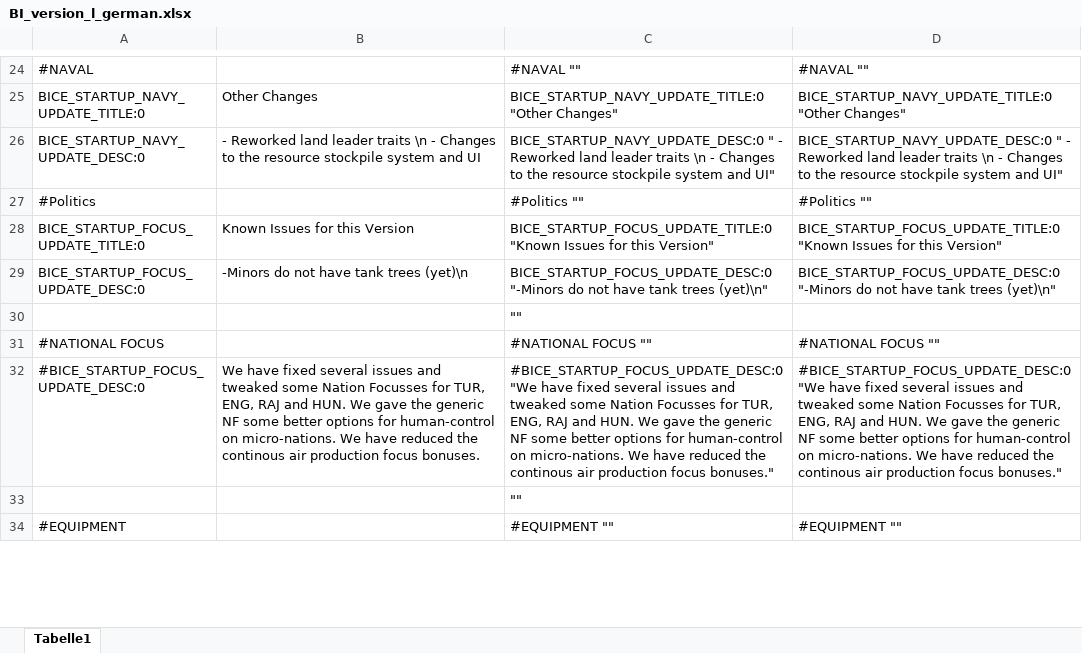
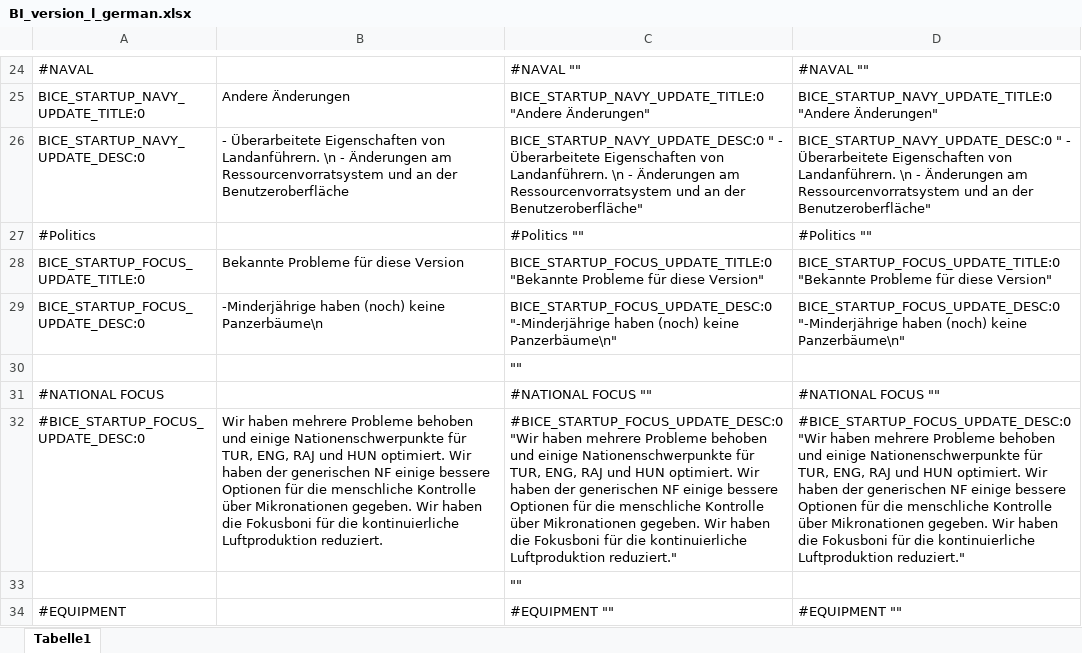
Before and after one commit to raubwuerger/Hearts-of-Iron-IV_BlackICE, an Excel workbook: 1137372539/localisation/excel/BI_version_l_german.xlsx, sheet Tabelle1, drawn as a sheet; only a part is shown, gaps mark what is left out; values as stored, in another font and other column widths than the file's, no borders; the diff covers the shown part only; the diff names each change by its address in the sheet, - before the commit and + after, or states it on an @@ line.

```diff
--- a/1137372539/localisation/excel/BI_version_l_german.xlsx (sheet Tabelle1)
+++ b/1137372539/localisation/excel/BI_version_l_german.xlsx (sheet Tabelle1)
-B25: Other Changes
+B25: Andere Änderungen
-C25: BICE_STARTUP_NAVY_UPDATE_TITLE:0 "Other Changes"
+C25: BICE_STARTUP_NAVY_UPDATE_TITLE:0 "Andere Änderungen"
-D25: BICE_STARTUP_NAVY_UPDATE_TITLE:0 "Other Changes"
+D25: BICE_STARTUP_NAVY_UPDATE_TITLE:0 "Andere Änderungen"
-B26: - Reworked land leader traits \n - Changes to the resource stockpile system and UI
+B26: - Überarbeitete Eigenschaften von Landanführern. \n - Änderungen am Ressourcenvorratsystem und an der Benutzeroberfläche
-C26: …" - Reworked land leader traits \n - Changes to the resource stockpile system and UI"
+C26: …" - Überarbeitete Eigenschaften von Landanführern. \n - Änderungen am Ressourcenvorratsystem und an der Benutzeroberfläche"
-D26: …" - Reworked land leader traits \n - Changes to the resource stockpile system and UI"
+D26: …" - Überarbeitete Eigenschaften von Landanführern. \n - Änderungen am Ressourcenvorratsystem und an der Benutzeroberfläche"
-B28: Known Issues for this Version
+B28: Bekannte Probleme für diese Version
-C28: BICE_STARTUP_FOCUS_UPDATE_TITLE:0 "Known Issues for this Version"
+C28: BICE_STARTUP_FOCUS_UPDATE_TITLE:0 "Bekannte Probleme für diese Version"
-D28: BICE_STARTUP_FOCUS_UPDATE_TITLE:0 "Known Issues for this Version"
+D28: BICE_STARTUP_FOCUS_UPDATE_TITLE:0 "Bekannte Probleme für diese Version"
-B29: -Minors do not have tank trees (yet)\n
+B29: -Minderjährige haben (noch) keine Panzerbäume\n
-C29: BICE_STARTUP_FOCUS_UPDATE_DESC:0 "-Minors do not have tank trees (yet)\n"
+C29: BICE_STARTUP_FOCUS_UPDATE_DESC:0 "-Minderjährige haben (noch) keine Panzerbäume\n"
-D29: BICE_STARTUP_FOCUS_UPDATE_DESC:0 "-Minors do not have tank trees (yet)\n"
+D29: BICE_STARTUP_FOCUS_UPDATE_DESC:0 "-Minderjährige haben (noch) keine Panzerbäume\n"
-B32: We have fixed several issues and tweaked some Nation Focusses for TUR, ENG, RAJ and HUN. We gave the generic NF some better options for human-control on micro-nations. We have reduced the continous air production focus bonuses.
+B32: Wir haben mehrere Probleme behoben und einige Nationenschwerpunkte für TUR, ENG, RAJ und HUN optimiert. Wir haben der generischen NF einige bessere Optionen für die menschliche Kontrolle über Mikronationen gegeben. Wir haben die Fokusboni für die kontinuierliche Luftproduktion reduziert.
-C32: #BICE_STARTUP_FOCUS_UPDATE_DESC:0 "We have fixed several issues and tweaked some Nation Focusses for TUR, ENG, RAJ and HUN. We gave the generic NF some better options for human-control on micro-nations. We have reduced the continous air production focus bonuses."
+C32: #BICE_STARTUP_FOCUS_UPDATE_DESC:0 "Wir haben mehrere Probleme behoben und einige Nationenschwerpunkte für TUR, ENG, RAJ und HUN optimiert. Wir haben der generischen NF einige bessere Optionen für die menschliche Kontrolle über Mikronationen gegeben. Wir haben die Fokusboni für die kontinuierliche Luftproduktion reduziert."
-D32: #BICE_STARTUP_FOCUS_UPDATE_DESC:0 "We have fixed several issues and tweaked some Nation Focusses for TUR, ENG, RAJ and HUN. We gave the generic NF some better options for human-control on micro-nations. We have reduced the continous air production focus bonuses."
+D32: #BICE_STARTUP_FOCUS_UPDATE_DESC:0 "Wir haben mehrere Probleme behoben und einige Nationenschwerpunkte für TUR, ENG, RAJ und HUN optimiert. Wir haben der generischen NF einige bessere Optionen für die menschliche Kontrolle über Mikronationen gegeben. Wir haben die Fokusboni für die kontinuierliche Luftproduktion reduziert."
```
Also changed, not shown: 377 removed rows and 105 edited cells elsewhere in this sheet, 22 other files.
